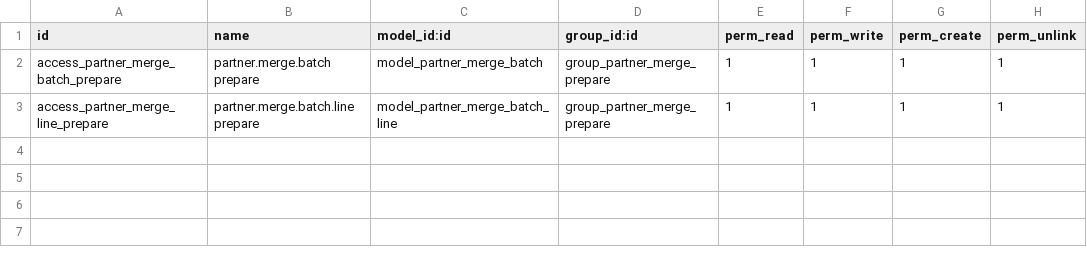
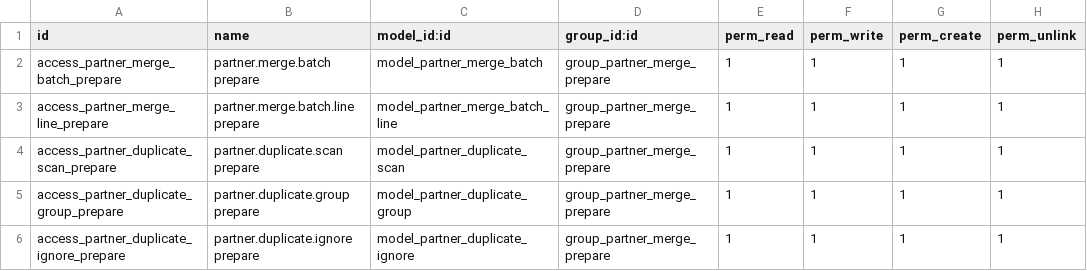
Before and after one commit to dhongu/deltatech, a CSV file: deltatech_partner_merge/security/ir.model.access.csv, drawn as a sheet.

```diff
--- a/deltatech_partner_merge/security/ir.model.access.csv
+++ b/deltatech_partner_merge/security/ir.model.access.csv
@@ -3 +3,4 @@ access_partner_merge_batch_prepare,partner.merge.batch prepare,model_partner_mer
 access_partner_merge_line_prepare,partner.merge.batch.line prepare,model_partner_merge_batch_line,group_partner_merge_prepare,1,1,1,1
+access_partner_duplicate_scan_prepare,partner.duplicate.scan prepare,model_partner_duplicate_scan,group_partner_merge_prepare,1,1,1,1
+access_partner_duplicate_group_prepare,partner.duplicate.group prepare,model_partner_duplicate_group,group_partner_merge_prepare,1,1,1,1
+access_partner_duplicate_ignore_prepare,partner.duplicate.ignore prepare,model_partner_duplicate_ignore,group_partner_merge_prepare,1,1,1,1
```
Also changed, not shown: 12 other files.
